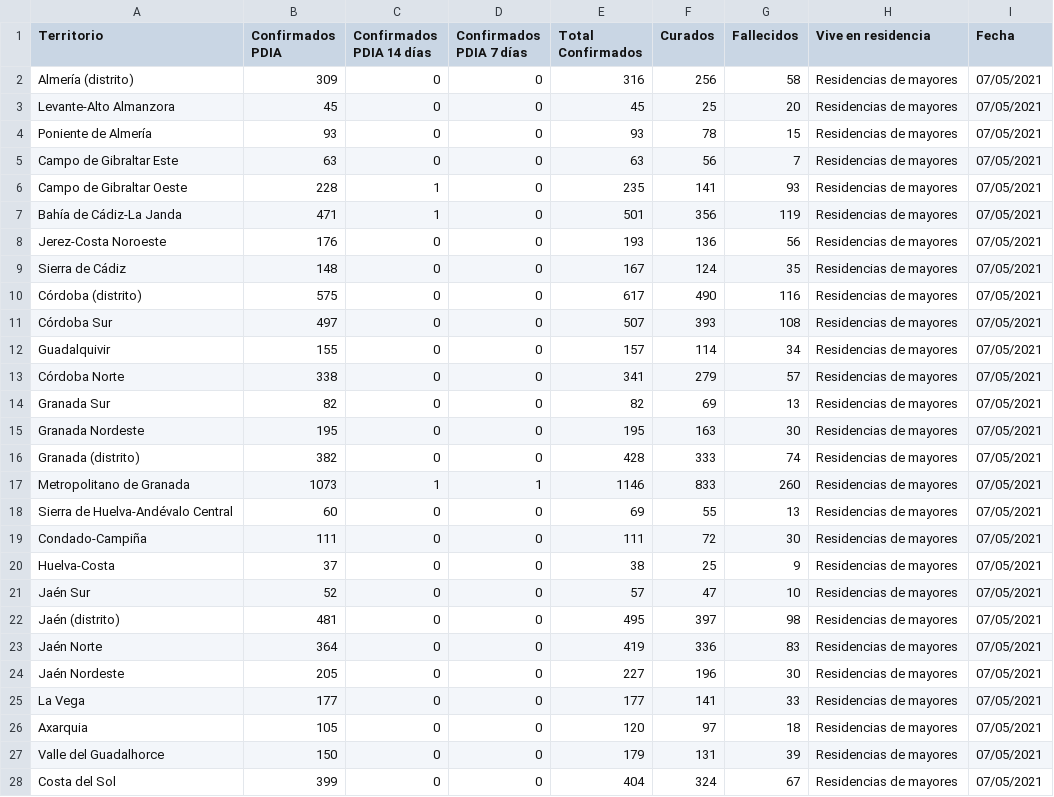
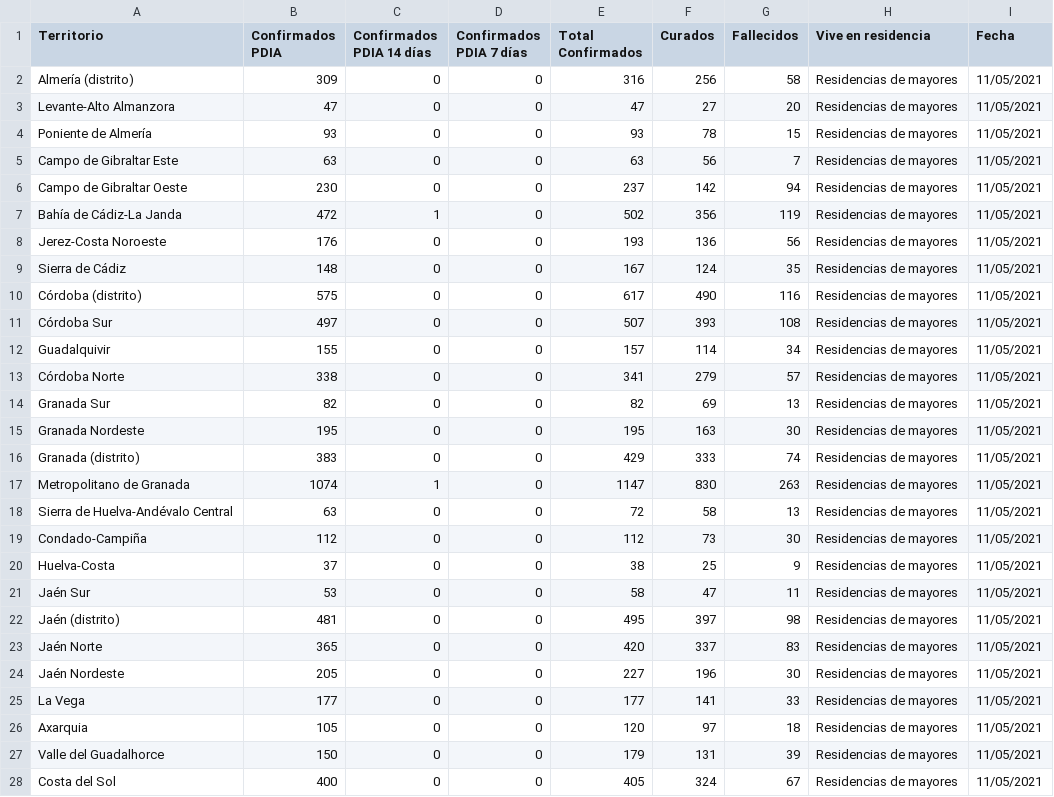
Before and after one commit to alonso-bh/TFG, a CSV file: datos/ayer/residencias_ayer.csv, drawn as a sheet; only a part is shown; the diff covers the shown part only.

```diff
--- a/datos/ayer/residencias_ayer.csv
+++ b/datos/ayer/residencias_ayer.csv
@@ -1,28 +1,28 @@
 "Territorio";"Confirmados PDIA";"Confirmados PDIA 14 días";"Confirmados PDIA 7 días";"Total Confirmados";"Curados";"Fallecidos";"Vive en residencia";"Fecha"
-"Almería (distrito)";"309";"0";"0";"316";"256";"58";"Residencias de mayores";"07/05/2021"
-"Levante-Alto Almanzora";"45";"0";"0";"45";"25";"20";"Residencias de mayores";"07/05/2021"
-"Poniente de Almería";"93";"0";"0";"93";"78";"15";"Residencias de mayores";"07/05/2021"
-"Campo de Gibraltar Este";"63";"0";"0";"63";"56";"7";"Residencias de mayores";"07/05/2021"
-"Campo de Gibraltar Oeste";"228";"1";"0";"235";"141";"93";"Residencias de mayores";"07/05/2021"
-"Bahía de Cádiz-La Janda";"471";"1";"0";"501";"356";"119";"Residencias de mayores";"07/05/2021"
-"Jerez-Costa Noroeste";"176";"0";"0";"193";"136";"56";"Residencias de mayores";"07/05/2021"
-"Sierra de Cádiz";"148";"0";"0";"167";"124";"35";"Residencias de mayores";"07/05/2021"
-"Córdoba (distrito)";"575";"0";"0";"617";"490";"116";"Residencias de mayores";"07/05/2021"
-"Córdoba Sur";"497";"0";"0";"507";"393";"108";"Residencias de mayores";"07/05/2021"
-"Guadalquivir";"155";"0";"0";"157";"114";"34";"Residencias de mayores";"07/05/2021"
-"Córdoba Norte";"338";"0";"0";"341";"279";"57";"Residencias de mayores";"07/05/2021"
-"Granada Sur";"82";"0";"0";"82";"69";"13";"Residencias de mayores";"07/05/2021"
-"Granada Nordeste";"195";"0";"0";"195";"163";"30";"Residencias de mayores";"07/05/2021"
-"Granada (distrito)";"382";"0";"0";"428";"333";"74";"Residencias de mayores";"07/05/2021"
-"Metropolitano de Granada";"1073";"1";"1";"1146";"833";"260";"Residencias de mayores";"07/05/2021"
-"Sierra de Huelva-Andévalo Central";"60";"0";"0";"69";"55";"13";"Residencias de mayores";"07/05/2021"
-"Condado-Campiña";"111";"0";"0";"111";"72";"30";"Residencias de mayores";"07/05/2021"
-"Huelva-Costa";"37";"0";"0";"38";"25";"9";"Residencias de mayores";"07/05/2021"
-"Jaén Sur";"52";"0";"0";"57";"47";"10";"Residencias de mayores";"07/05/2021"
-"Jaén (distrito)";"481";"0";"0";"495";"397";"98";"Residencias de mayores";"07/05/2021"
-"Jaén Norte";"364";"0";"0";"419";"336";"83";"Residencias de mayores";"07/05/2021"
-"Jaén Nordeste";"205";"0";"0";"227";"196";"30";"Residencias de mayores";"07/05/2021"
-"La Vega";"177";"0";"0";"177";"141";"33";"Residencias de mayores";"07/05/2021"
-"Axarquia";"105";"0";"0";"120";"97";"18";"Residencias de mayores";"07/05/2021"
-"Valle del Guadalhorce";"150";"0";"0";"179";"131";"39";"Residencias de mayores";"07/05/2021"
-"Costa del Sol";"399";"0";"0";"404";"324";"67";"Residencias de mayores";"07/05/2021"
+"Almería (distrito)";"309";"0";"0";"316";"256";"58";"Residencias de mayores";"11/05/2021"
+"Levante-Alto Almanzora";"47";"0";"0";"47";"27";"20";"Residencias de mayores";"11/05/2021"
+"Poniente de Almería";"93";"0";"0";"93";"78";"15";"Residencias de mayores";"11/05/2021"
+"Campo de Gibraltar Este";"63";"0";"0";"63";"56";"7";"Residencias de mayores";"11/05/2021"
+"Campo de Gibraltar Oeste";"230";"0";"0";"237";"142";"94";"Residencias de mayores";"11/05/2021"
+"Bahía de Cádiz-La Janda";"472";"1";"0";"502";"356";"119";"Residencias de mayores";"11/05/2021"
+"Jerez-Costa Noroeste";"176";"0";"0";"193";"136";"56";"Residencias de mayores";"11/05/2021"
+"Sierra de Cádiz";"148";"0";"0";"167";"124";"35";"Residencias de mayores";"11/05/2021"
+"Córdoba (distrito)";"575";"0";"0";"617";"490";"116";"Residencias de mayores";"11/05/2021"
+"Córdoba Sur";"497";"0";"0";"507";"393";"108";"Residencias de mayores";"11/05/2021"
+"Guadalquivir";"155";"0";"0";"157";"114";"34";"Residencias de mayores";"11/05/2021"
+"Córdoba Norte";"338";"0";"0";"341";"279";"57";"Residencias de mayores";"11/05/2021"
+"Granada Sur";"82";"0";"0";"82";"69";"13";"Residencias de mayores";"11/05/2021"
+"Granada Nordeste";"195";"0";"0";"195";"163";"30";"Residencias de mayores";"11/05/2021"
+"Granada (distrito)";"383";"0";"0";"429";"333";"74";"Residencias de mayores";"11/05/2021"
+"Metropolitano de Granada";"1074";"1";"0";"1147";"830";"263";"Residencias de mayores";"11/05/2021"
+"Sierra de Huelva-Andévalo Central";"63";"0";"0";"72";"58";"13";"Residencias de mayores";"11/05/2021"
+"Condado-Campiña";"112";"0";"0";"112";"73";"30";"Residencias de mayores";"11/05/2021"
+"Huelva-Costa";"37";"0";"0";"38";"25";"9";"Residencias de mayores";"11/05/2021"
+"Jaén Sur";"53";"0";"0";"58";"47";"11";"Residencias de mayores";"11/05/2021"
+"Jaén (distrito)";"481";"0";"0";"495";"397";"98";"Residencias de mayores";"11/05/2021"
+"Jaén Norte";"365";"0";"0";"420";"337";"83";"Residencias de mayores";"11/05/2021"
+"Jaén Nordeste";"205";"0";"0";"227";"196";"30";"Residencias de mayores";"11/05/2021"
+"La Vega";"177";"0";"0";"177";"141";"33";"Residencias de mayores";"11/05/2021"
+"Axarquia";"105";"0";"0";"120";"97";"18";"Residencias de mayores";"11/05/2021"
+"Valle del Guadalhorce";"150";"0";"0";"179";"131";"39";"Residencias de mayores";"11/05/2021"
+"Costa del Sol";"400";"0";"0";"405";"324";"67";"Residencias de mayores";"11/05/2021"
```
Also changed, not shown: 73 edited cells elsewhere in this file, datos/ayer/profesionales_ayer.csv, datos/ayer/residencias_edad_sexo_ayer.csv, 4 other files.
